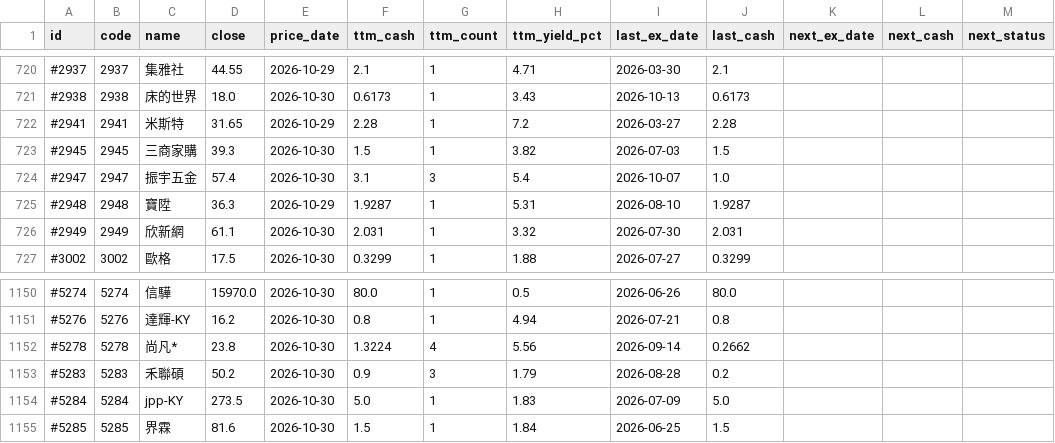
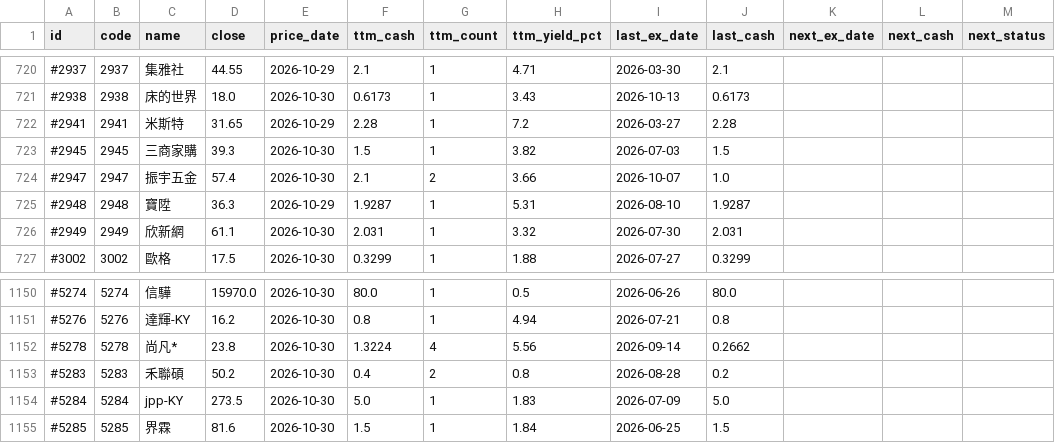
Before and after one commit to stevenhsiehsheng-ctrl/tw-stock-screener, a CSV file: site/data/div_summary.csv, drawn as a sheet; only a part is shown, gaps mark what is left out.

```diff
--- a/site/data/div_summary.csv
+++ b/site/data/div_summary.csv
@@ -723,3 +723,3 @@ id,code,name,close,price_date,ttm_cash,ttm_count,ttm_yield_pct,last_ex_date,last
 #2945,2945,三商家購,39.3,2026-10-30,1.5,1,3.82,2026-07-03,1.5,,,
-#2947,2947,振宇五金,57.4,2026-10-30,3.1,3,5.4,2026-10-07,1.0,,,
+#2947,2947,振宇五金,57.4,2026-10-30,2.1,2,3.66,2026-10-07,1.0,,,
 #2948,2948,寶陞,36.3,2026-10-29,1.9287,1,5.31,2026-08-10,1.9287,,,
@@ -1152,3 +1152,3 @@ id,code,name,close,price_date,ttm_cash,ttm_count,ttm_yield_pct,last_ex_date,last
 #5278,5278,尚凡*,23.8,2026-10-30,1.3224,4,5.56,2026-09-14,0.2662,,,
-#5283,5283,禾聯碩,50.2,2026-10-30,0.9,3,1.79,2026-08-28,0.2,,,
+#5283,5283,禾聯碩,50.2,2026-10-30,0.4,2,0.8,2026-08-28,0.2,,,
 #5284,5284,jpp-KY,273.5,2026-10-30,5.0,1,1.83,2026-07-09,5.0,,,
```
Also changed, not shown: 7 other files.
